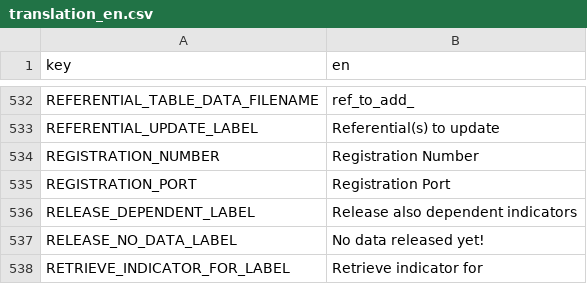
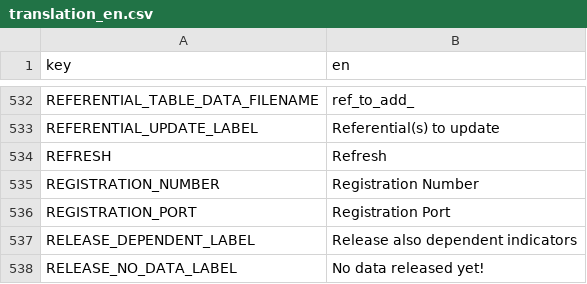
Before and after one commit to un-fao/calipseo-shiny, a CSV file: i18n/translations/translation_en.csv, drawn as a sheet; only a part is shown, gaps mark what is left out; the shorter side is filled out with more unchanged rows; the diff names each change by its address in the sheet, - before the commit and + after, or states it on an @@ line.

```diff
--- a/i18n/translations/translation_en.csv
+++ b/i18n/translations/translation_en.csv
+row 534: REFRESH | Refresh
```
Also changed, not shown: i18n/translations/translation_fr.csv, 6 other files.
